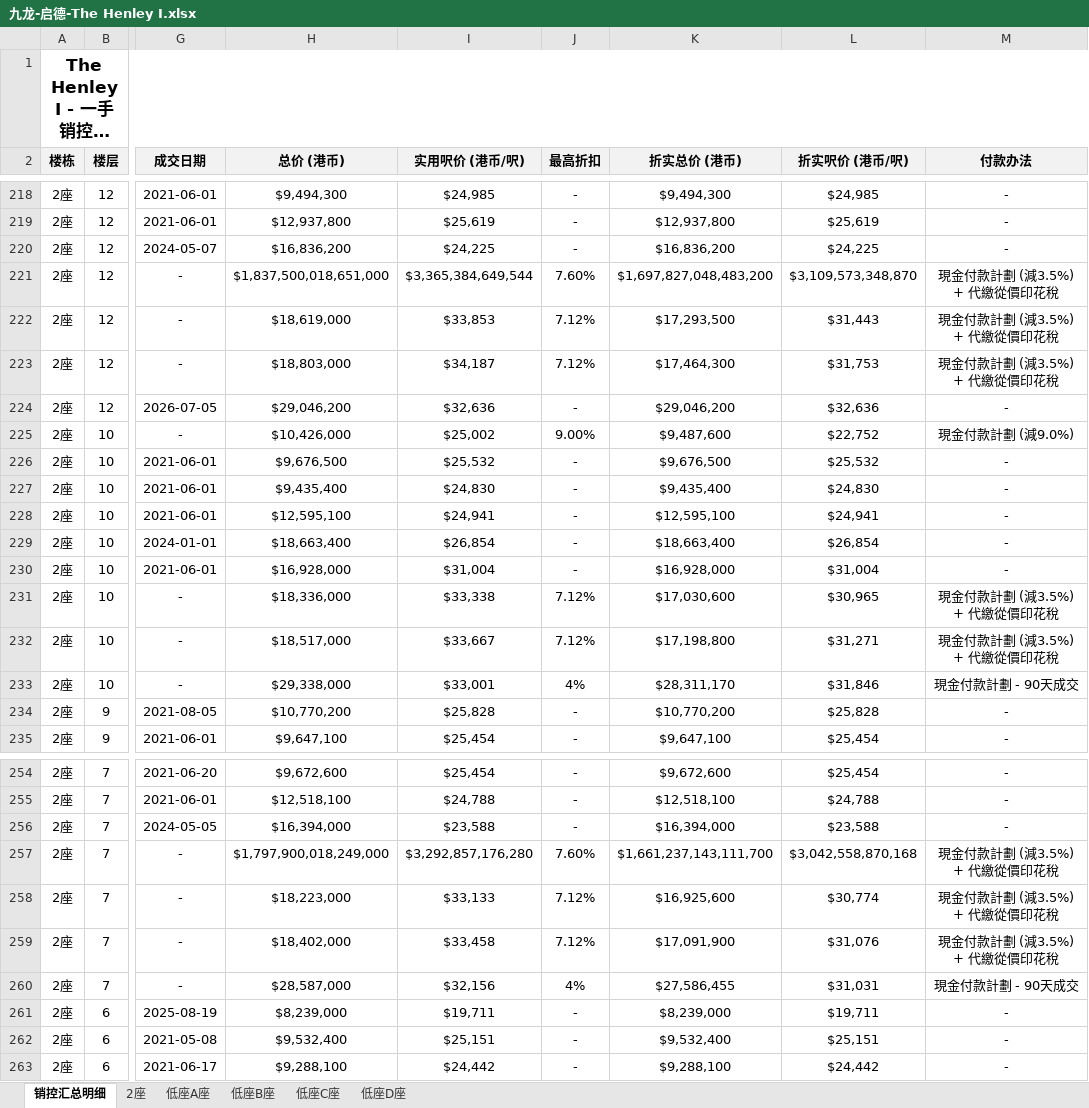
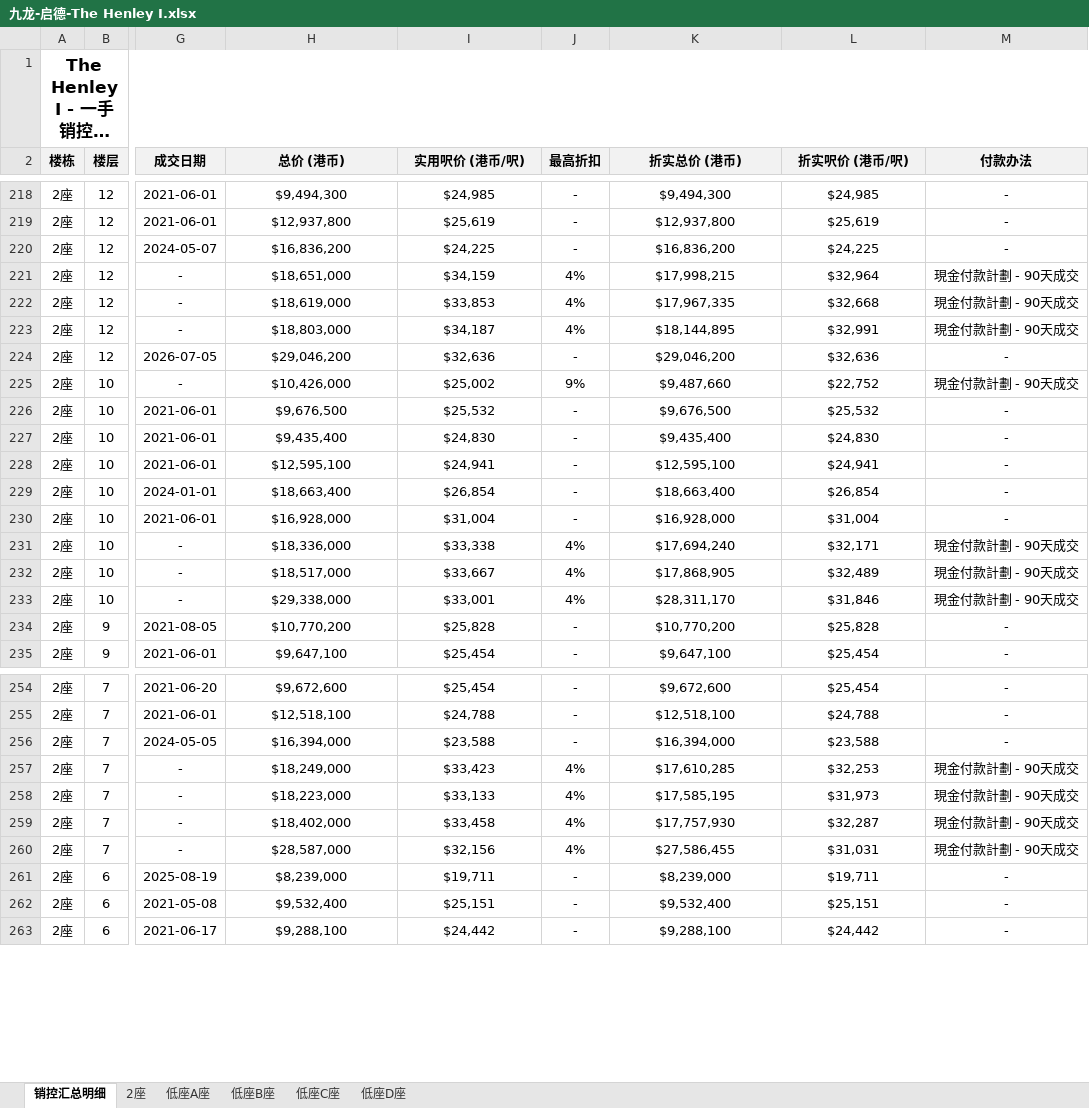
Before and after one commit to neil-studio/hk-properties, an Excel workbook: files/九龙-启德-The Henley I.xlsx, sheet 销控汇总明细, drawn as a sheet; only a part is shown, gaps mark what is left out; long unchanged cells end in …; values as stored, in another font and other column widths than the file's, no borders; the diff covers the shown part only; the diff names each change by its address in the sheet, - before the commit and + after, or states it on an @@ line.

```diff
--- a/files/九龙-启德-The Henley I.xlsx (sheet 销控汇总明细)
+++ b/files/九龙-启德-The Henley I.xlsx (sheet 销控汇总明细)
-H221 (总价 (港币)): $1,837,500,018,651,000
+H221 (总价 (港币)): $18,651,000
-I221 (实用呎价 (港币/呎)): $3,365,384,649,544
+I221 (实用呎价 (港币/呎)): $34,159
-J221 (最高折扣): 7.60%
+J221 (最高折扣): 4%
-K221 (折实总价 (港币)): $1,697,827,048,483,200
+K221 (折实总价 (港币)): $17,998,215
-L221 (折实呎价 (港币/呎)): $3,109,573,348,870
+L221 (折实呎价 (港币/呎)): $32,964
-M221:M223 (付款办法): 現金付款計劃 (減3.5%) + 代繳從價印花稅
+M221:M223 (付款办法): 現金付款計劃 - 90天成交
-J222:J223 (最高折扣): 7.12%
+J222:J223 (最高折扣): 4%
-K222 (折实总价 (港币)): $17,293,500
+K222 (折实总价 (港币)): $17,967,335
-L222 (折实呎价 (港币/呎)): $31,443
+L222 (折实呎价 (港币/呎)): $32,668
-K223 (折实总价 (港币)): $17,464,300
+K223 (折实总价 (港币)): $18,144,895
-L223 (折实呎价 (港币/呎)): $31,753
+L223 (折实呎价 (港币/呎)): $32,991
-J225 (最高折扣): 9.00%
+J225 (最高折扣): 9%
-K225 (折实总价 (港币)): $9,487,600
+K225 (折实总价 (港币)): $9,487,660
-M225 (付款办法): 現金付款計劃 (減9.0%)
+M225 (付款办法): 現金付款計劃 - 90天成交
-J231:J232 (最高折扣): 7.12%
+J231:J232 (最高折扣): 4%
-K231 (折实总价 (港币)): $17,030,600
+K231 (折实总价 (港币)): $17,694,240
-L231 (折实呎价 (港币/呎)): $30,965
+L231 (折实呎价 (港币/呎)): $32,171
-M231:M232 (付款办法): 現金付款計劃 (減3.5%) + 代繳從價印花稅
+M231:M232 (付款办法): 現金付款計劃 - 90天成交
-K232 (折实总价 (港币)): $17,198,800
+K232 (折实总价 (港币)): $17,868,905
-L232 (折实呎价 (港币/呎)): $31,271
+L232 (折实呎价 (港币/呎)): $32,489
-H257 (总价 (港币)): $1,797,900,018,249,000
+H257 (总价 (港币)): $18,249,000
-I257 (实用呎价 (港币/呎)): $3,292,857,176,280
+I257 (实用呎价 (港币/呎)): $33,423
-J257 (最高折扣): 7.60%
+J257 (最高折扣): 4%
-K257 (折实总价 (港币)): $1,661,237,143,111,700
+K257 (折实总价 (港币)): $17,610,285
-L257 (折实呎价 (港币/呎)): $3,042,558,870,168
+L257 (折实呎价 (港币/呎)): $32,253
-M257:M259 (付款办法): 現金付款計劃 (減3.5%) + 代繳從價印花稅
+M257:M259 (付款办法): 現金付款計劃 - 90天成交
-J258:J259 (最高折扣): 7.12%
+J258:J259 (最高折扣): 4%
-K258 (折实总价 (港币)): $16,925,600
+K258 (折实总价 (港币)): $17,585,195
-L258 (折实呎价 (港币/呎)): $30,774
+L258 (折实呎价 (港币/呎)): $31,973
-K259 (折实总价 (港币)): $17,091,900
+K259 (折实总价 (港币)): $17,757,930
-L259 (折实呎价 (港币/呎)): $31,076
+L259 (折实呎价 (港币/呎)): $32,287
```
Also changed, not shown: 214 edited cells elsewhere in this sheet, sheet 2座, files/九龙-启德-Henley Park.xlsx, files/九龙-启德-The Henley II.xlsx, 3 other files.
